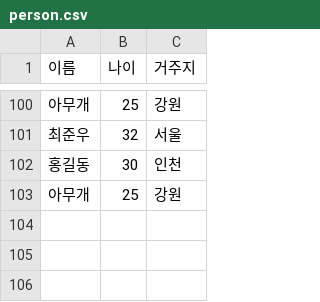
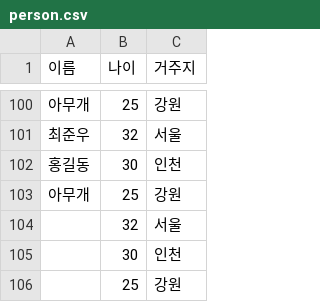
Before and after one commit to mike6321/spring-batch, a CSV file: src/main/resources/person.csv, drawn as a sheet; only a part is shown, gaps mark what is left out.

```diff
--- a/src/main/resources/person.csv
+++ b/src/main/resources/person.csv
@@ -103 +103,4 @@
 아무개,25,강원
+,32,서울
+,30,인천
+,25,강원
```
Also changed, not shown: 3 other files.
